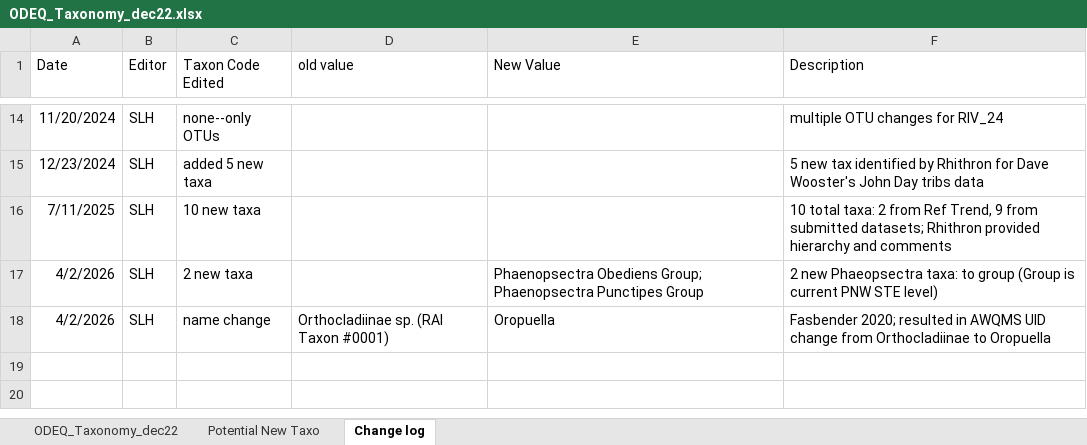
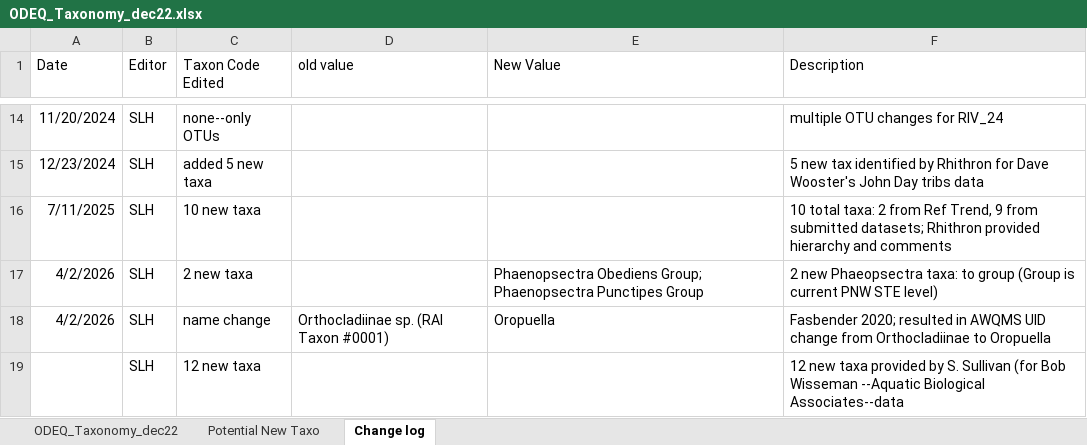
Before and after one commit to DEQlmerric/BioMonORDEQ, an Excel workbook: bugs analyses/Taxonomy/ODEQ_Taxonomy_dec22.xlsx, sheet Change log, drawn as a sheet; only a part is shown, gaps mark what is left out; values as stored, in another font and other column widths than the file's, no borders; the diff names each change by its address in the sheet, - before the commit and + after, or states it on an @@ line.

Commit message:
taxa updates

```diff
--- a/bugs analyses/Taxonomy/ODEQ_Taxonomy_dec22.xlsx (sheet Change log)
+++ b/bugs analyses/Taxonomy/ODEQ_Taxonomy_dec22.xlsx (sheet Change log)
+row 19:  | SLH | 12 new taxa |  |  | 12 new taxa provided by S. Sullivan (for Bob Wisseman --Aquatic Biological Associates--data
```
Also changed, not shown: sheet ODEQ_Taxonomy_dec22.
